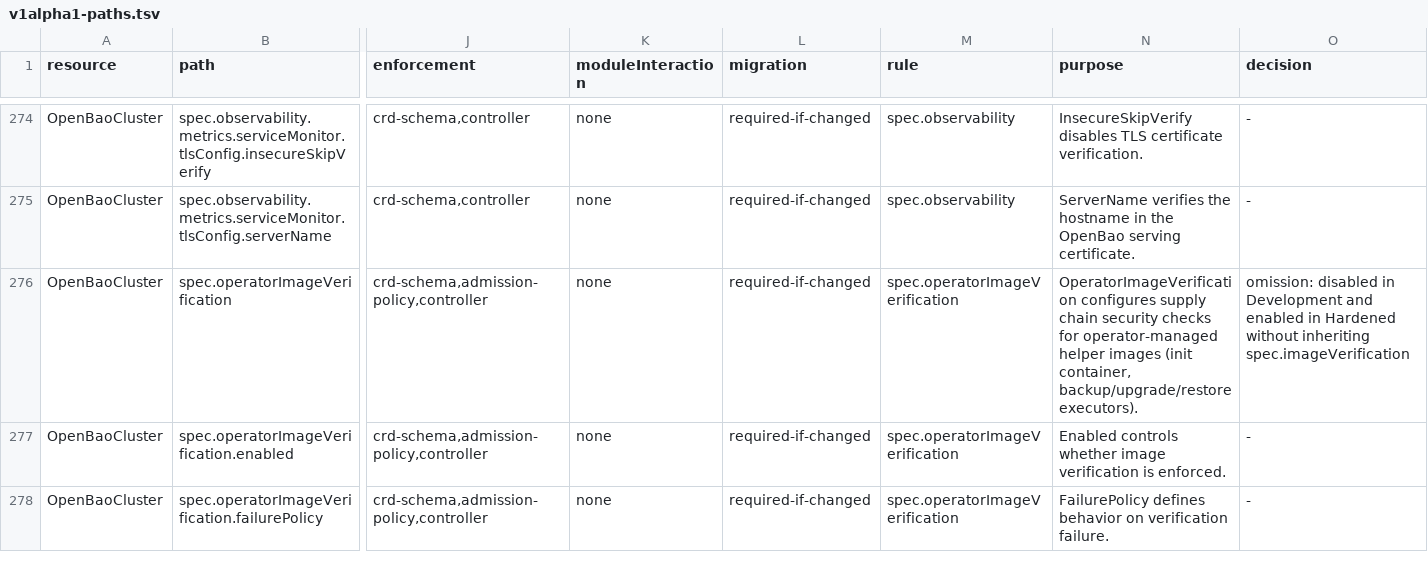
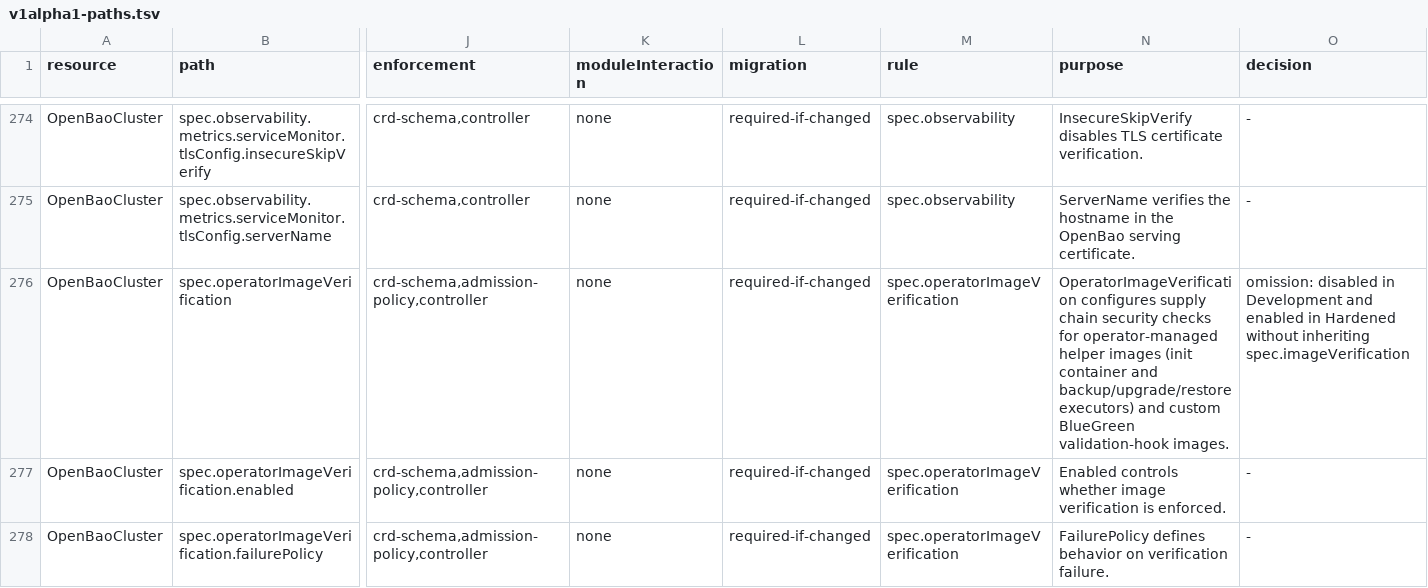
Before and after one commit to dc-tec/openbao-operator, a TSV file: api/stability/v1alpha1-paths.tsv, drawn as a sheet; only a part is shown, gaps mark what is left out; the diff names each change by its address in the sheet, - before the commit and + after, or states it on an @@ line.

Commit message:
fix(upgrade): verify blue-green validation hook images (#601)
Signed-off-by: Roel de Cort <roel.decort@adfinis.com>

```diff
--- a/api/stability/v1alpha1-paths.tsv
+++ b/api/stability/v1alpha1-paths.tsv
-N276 (purpose): …images (init container, backup/upgrade/restore executors).
+N276 (purpose): …images (init container and backup/upgrade/restore executors) and custom BlueGreen validation-hook images.
```
Also changed, not shown: 10 other files.
